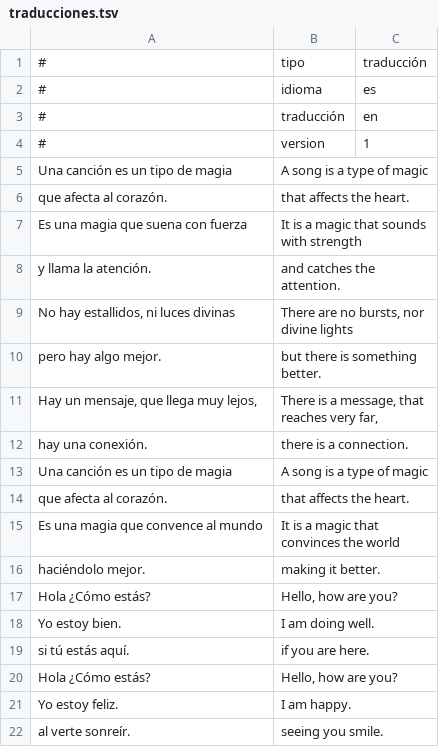
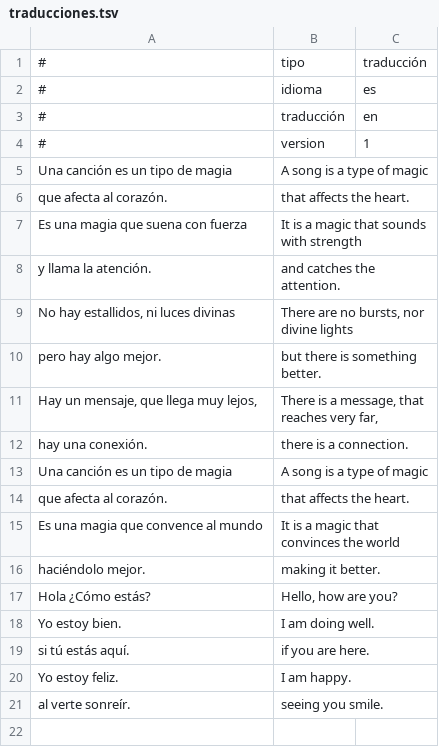
Before and after one commit to tree-lang-songs/contenidos-espanol, a TSV file: canciones deva/traducciones.tsv, drawn as a sheet.

Commit message:
Update youtube id of song "Hola ¿Cómo estás?

```diff
--- a/canciones deva/traducciones.tsv
+++ b/canciones deva/traducciones.tsv
@@ -19,3 +19,2 @@ Yo estoy bien.	I am doing well.
 si tú estás aquí.	if you are here.	
-Hola ¿Cómo estás?	Hello, how are you?	
 Yo estoy feliz.	I am happy.	
```
Also changed, not shown: canciones deva/canciones.tsv.
